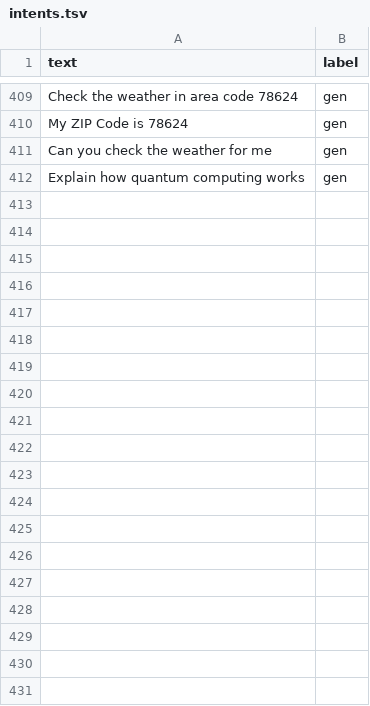
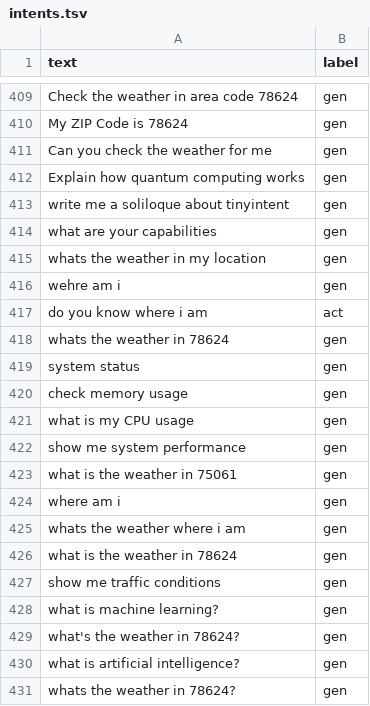
Before and after one commit to the9ines/tinyintent, a TSV file: router/data/intents.tsv, drawn as a sheet; only a part is shown, gaps mark what is left out; the diff covers the shown part only; the diff names each change by its address in the sheet, - before the commit and + after, or states it on an @@ line.

```diff
--- a/router/data/intents.tsv
+++ b/router/data/intents.tsv
+row 413: write me a soliloque about tinyintent | gen
+row 414: what are your capabilities | gen
+row 415: whats the weather in my location | gen
+row 416: wehre am i | gen
+row 417: do you know where i am | act
+row 418: whats the weather in 78624 | gen
+row 419: system status | gen
+row 420: check memory usage | gen
+row 421: what is my CPU usage | gen
+row 422: show me system performance | gen
+row 423: what is the weather in 75061 | gen
+row 424: where am i | gen
+row 425: whats the weather where i am | gen
+row 426: what is the weather in 78624 | gen
+row 427: show me traffic conditions | gen
+row 428: what is machine learning? | gen
+row 429: what's the weather in 78624? | gen
+row 430: what is artificial intelligence? | gen
+row 431: whats the weather in 78624? | gen
```
Also changed, not shown: 9 added rows elsewhere in this file, 15 other files.
